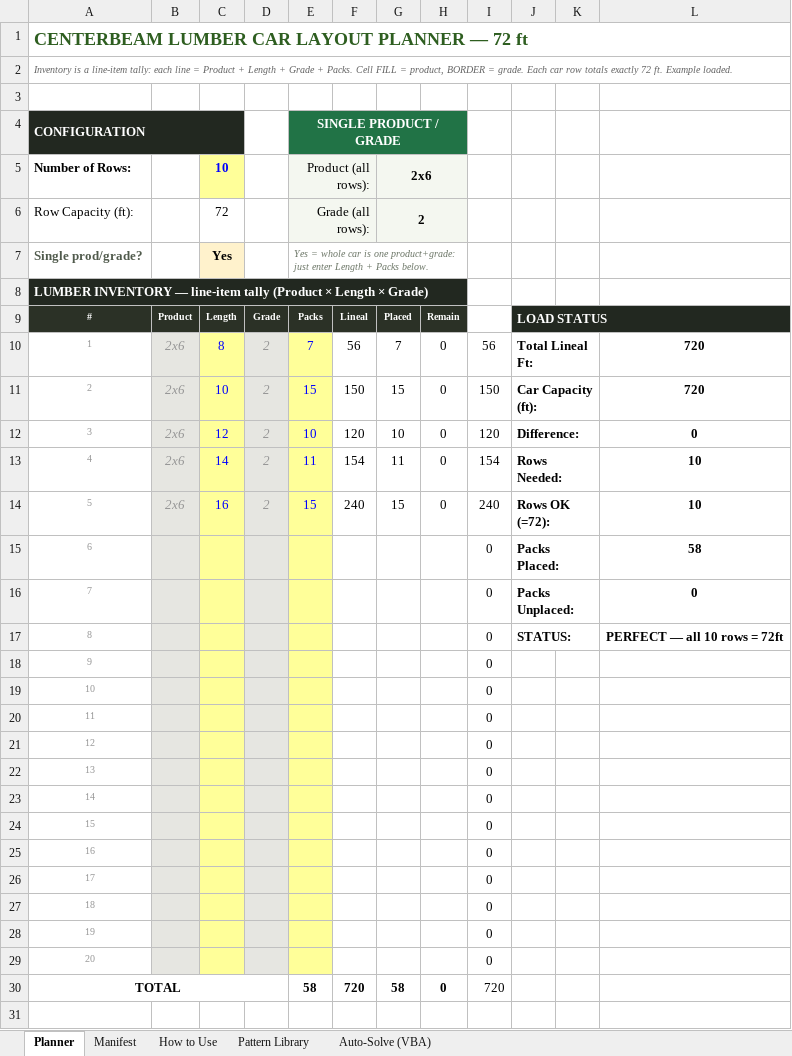
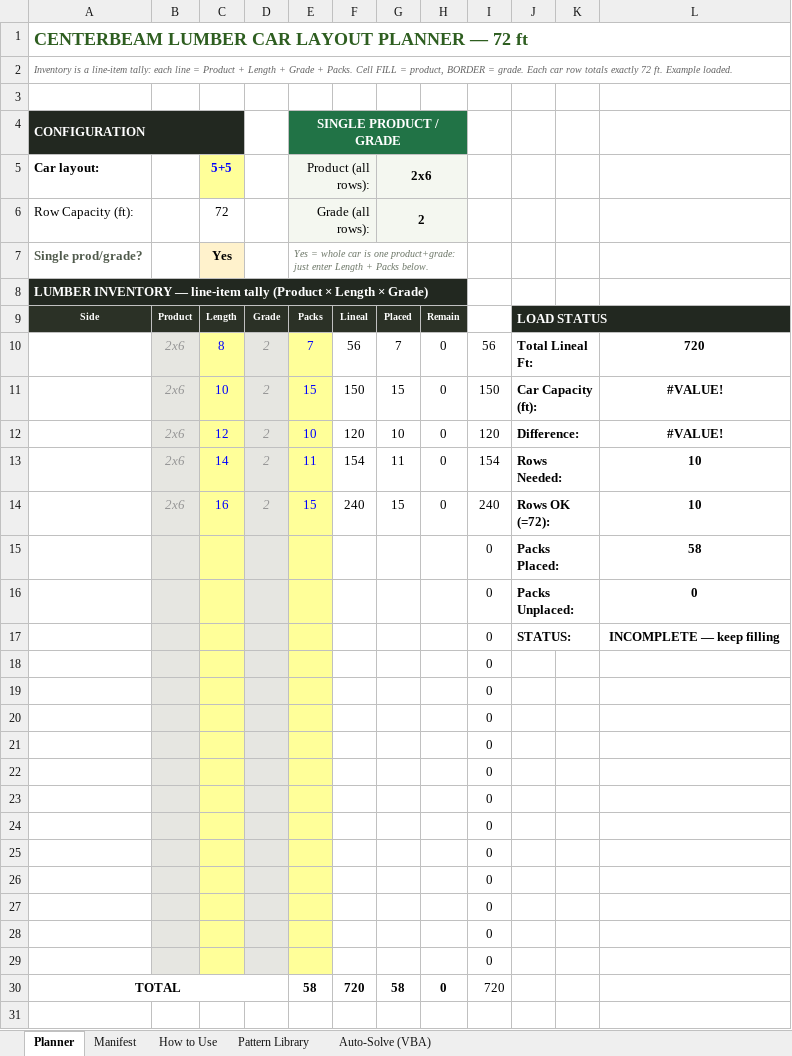
Before and after one commit to kenpaine/Lumber-Load-Planning, an Excel workbook: Centerbeam_Lumber_Layout_Planner.xlsm, sheet Planner, drawn as a sheet; only a part is shown; values as stored, in another font and other column widths than the file's, no borders; charts and pictures and conditional formats not drawn; the diff covers the shown part only; the diff names each change by its address in the sheet, - before the commit and + after, or states it on an @@ line.

```diff
--- a/Centerbeam_Lumber_Layout_Planner.xlsm (sheet Planner)
+++ b/Centerbeam_Lumber_Layout_Planner.xlsm (sheet Planner)
-A5: Number of Rows:
+A5: Car layout:
-C5: 10
+C5: 5+5
-A9: #
+A9: Side
-A10: 1
+A10: (empty)
-A11: 2
+A11: (empty)
-L11: 720
+L11: #VALUE!
-A12: 3
+A12: (empty)
-L12: 0
+L12: #VALUE!
-A13: 4
+A13: (empty)
-A14: 5
+A14: (empty)
-A15: 6
+A15: (empty)
-A16: 7
+A16: (empty)
-A17: 8
+A17: (empty)
-L17: PERFECT — all 10 rows = 72ft
+L17: INCOMPLETE — keep filling
-A18: 9
+A18: (empty)
-A19: 10
+A19: (empty)
-A20: 11
+A20: (empty)
-A21: 12
+A21: (empty)
-A22: 13
+A22: (empty)
-A23: 14
+A23: (empty)
-A24: 15
+A24: (empty)
-A25: 16
+A25: (empty)
-A26: 17
+A26: (empty)
-A27: 18
+A27: (empty)
-A28: 19
+A28: (empty)
-A29: 20
+A29: (empty)
```
Also changed, not shown: 4 edited cells elsewhere in this sheet, sheet Manifest, charts or pictures, 5 other files.
